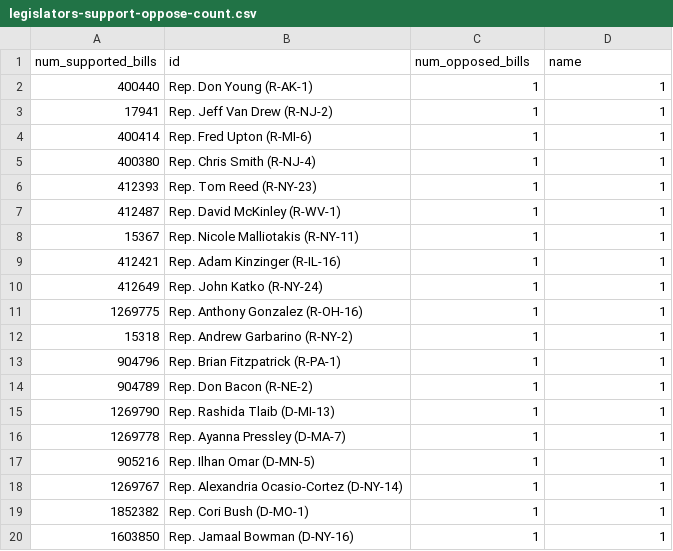
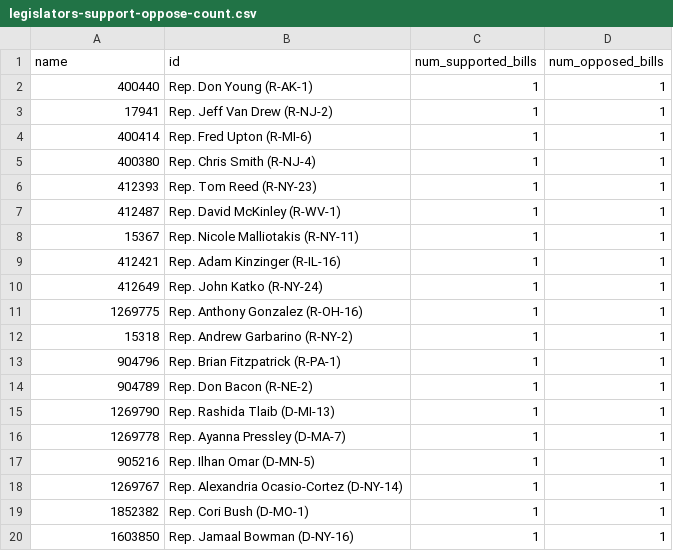
Before and after one commit to walter-lopes/quorum-challenge, a CSV file: outputs/legislators-support-oppose-count.csv, drawn as a sheet.

```diff
--- a/outputs/legislators-support-oppose-count.csv
+++ b/outputs/legislators-support-oppose-count.csv
@@ -1,2 +1,2 @@
-num_supported_bills,id,num_opposed_bills,name
+name,id,num_supported_bills,num_opposed_bills
 400440,Rep. Don Young (R-AK-1),1,1
```
Also changed, not shown: outputs/bill.csv, 5 other files.
